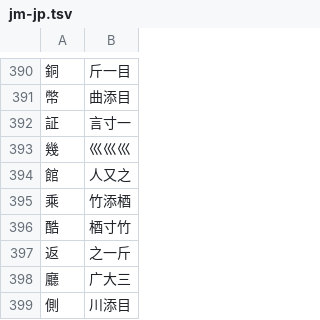
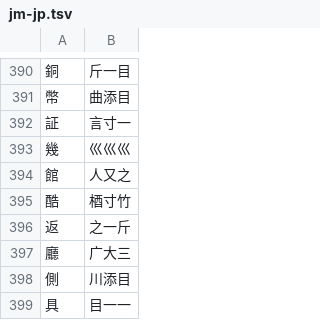
Before and after one commit to chenlin014/jiezi, a TSV file: monokey/jm-jp.tsv, drawn as a sheet; only a part is shown, gaps mark what is left out; the shorter side is filled out with more unchanged rows; the diff names each change by its address in the sheet, - before the commit and + after, or states it on an @@ line.

```diff
--- a/monokey/jm-jp.tsv
+++ b/monokey/jm-jp.tsv
-row 395: 乘 | 竹添梄
```
Also changed, not shown: monokey/jm-jt.tsv, monokey/jm-zt.tsv, 8 other files.
